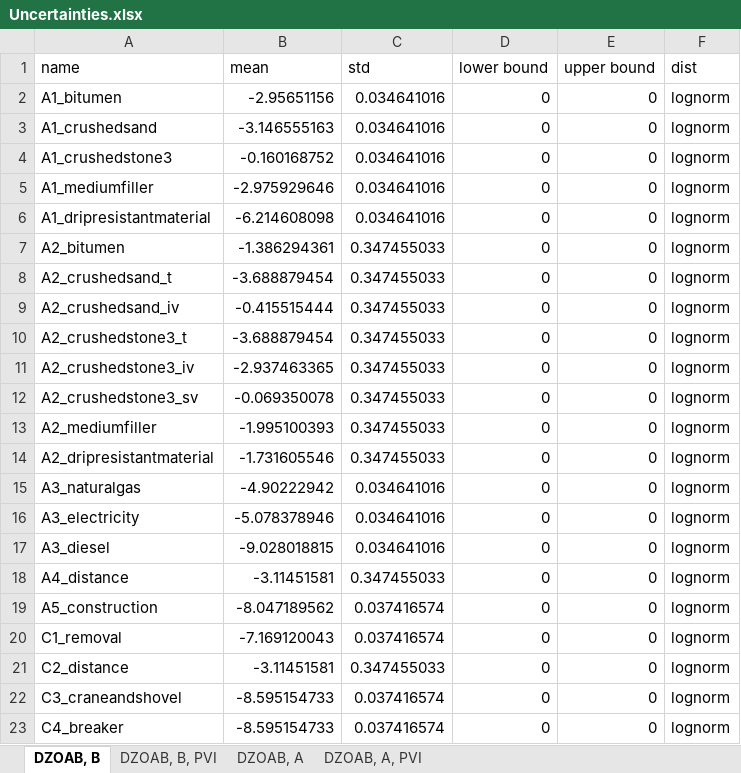
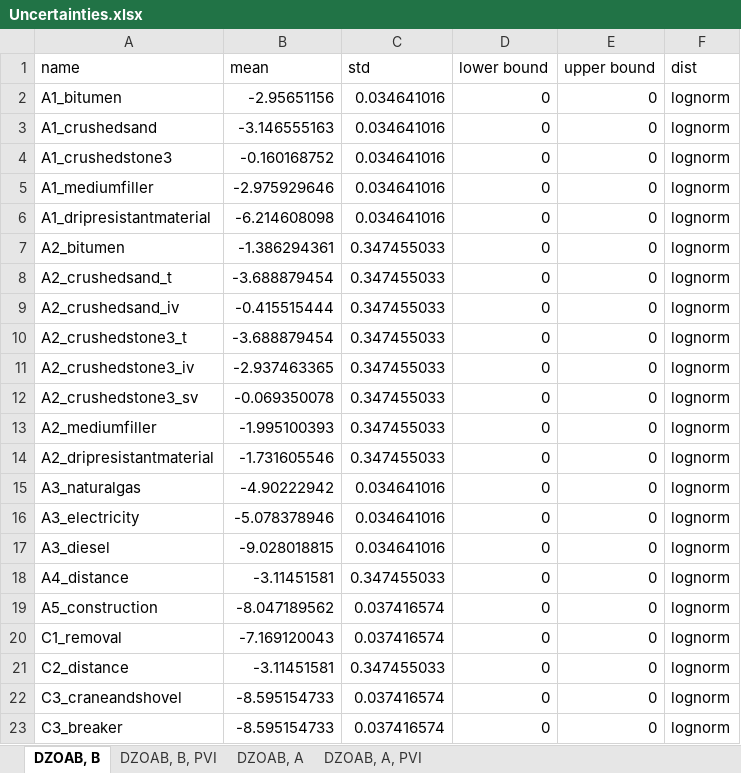
Before and after one commit to andreavargasf/ua_pmlca, an Excel workbook: notebooks/Uncertainties.xlsx, sheet DZOAB, B, drawn as a sheet; values as stored, in another font and other column widths than the file's, no borders; the diff names each change by its address in the sheet, - before the commit and + after, or states it on an @@ line.

```diff
--- a/notebooks/Uncertainties.xlsx (sheet DZOAB, B)
+++ b/notebooks/Uncertainties.xlsx (sheet DZOAB, B)
-A23 (name): C4_breaker
+A23 (name): C3_breaker
```
Also changed, not shown: notebooks/Foreground.xlsx, 18 other files.
